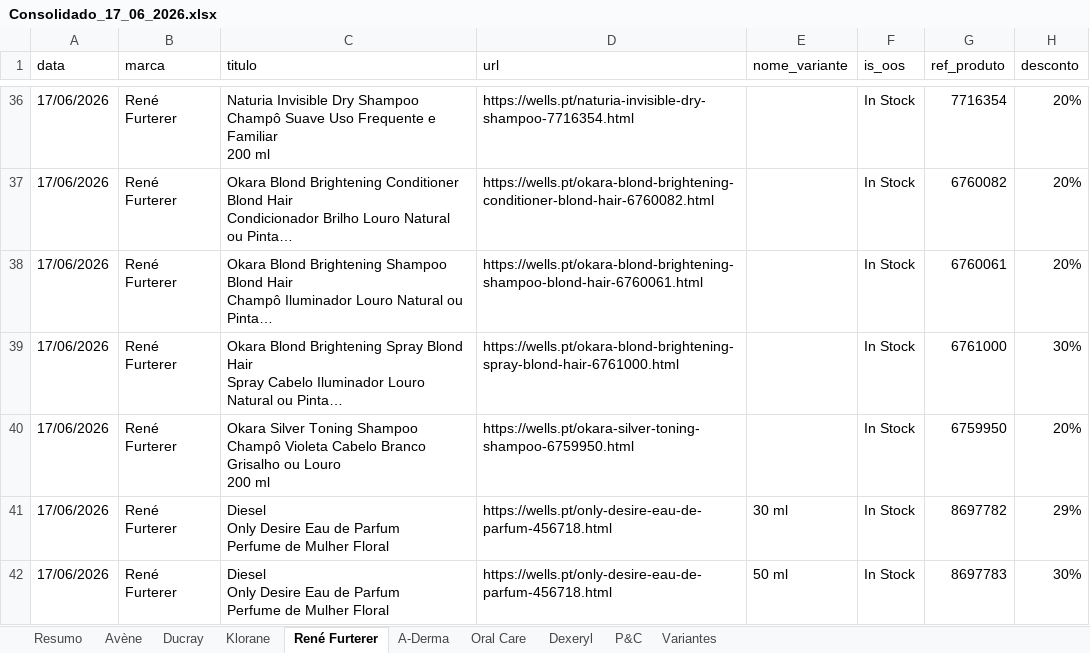
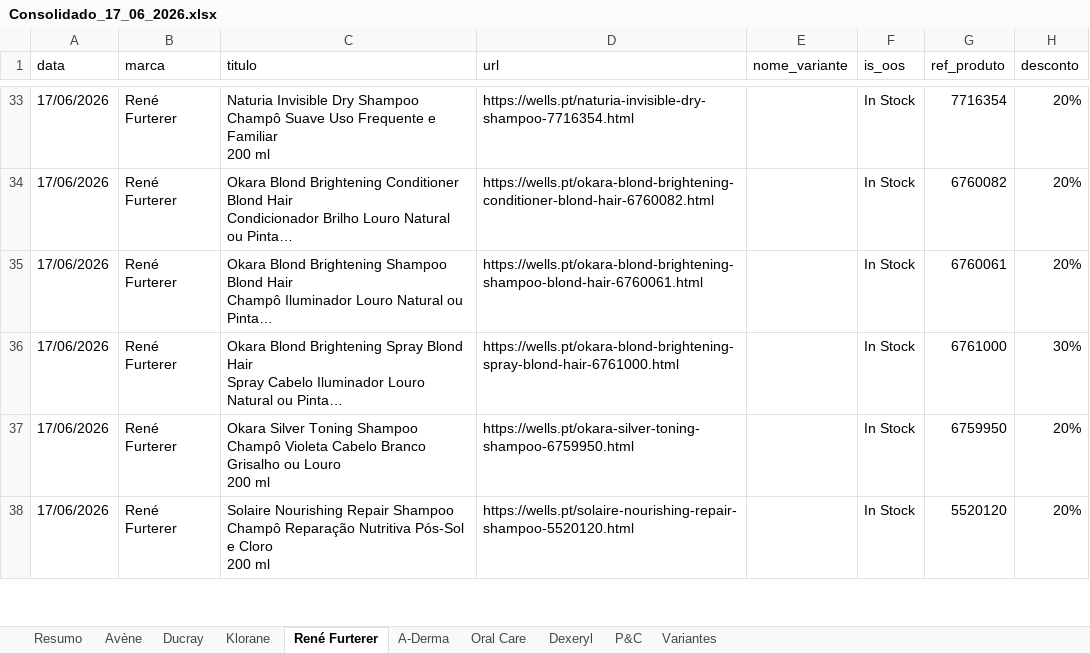
Before and after one commit to SofiaSilva1995/wells-online-monitor, an Excel workbook: logs/Consolidado_17_06_2026.xlsx, sheet René Furterer, drawn as a sheet; only a part is shown, gaps mark what is left out; the shorter side is filled out with more unchanged rows; long unchanged cells end in …; values as stored, in another font and other column widths than the file's, no cell formats; table styles not drawn; ↵ is a line break in a cell; the diff covers the shown part only; the diff names each change by its address in the sheet, - before the commit and + after, or states it on an @@ line.

```diff
--- a/logs/Consolidado_17_06_2026.xlsx (sheet René Furterer)
+++ b/logs/Consolidado_17_06_2026.xlsx (sheet René Furterer)
-row 41: 17/06/2026 | René Furterer | Diesel ↵ Only Desire Eau de Parfum ↵ Perfume de Mulher Floral | https://wells.pt/only-desire-eau-de-parfum-456718.html | 30 ml | In Stock | 8697782 | 29%
-row 42: 17/06/2026 | René Furterer | Diesel ↵ Only Desire Eau de Parfum ↵ Perfume de Mulher Floral | https://wells.pt/only-desire-eau-de-parfum-456718.html | 50 ml | In Stock | 8697783 | 30%
```
Also changed, not shown: 5 removed rows and 4 edited cells elsewhere in this sheet, sheet Variantes, sheet Avène, sheet A-Derma, sheet Ducray, sheet Oral Care, sheet Resumo, 1 more sheet, cell formats, 3 other files.
